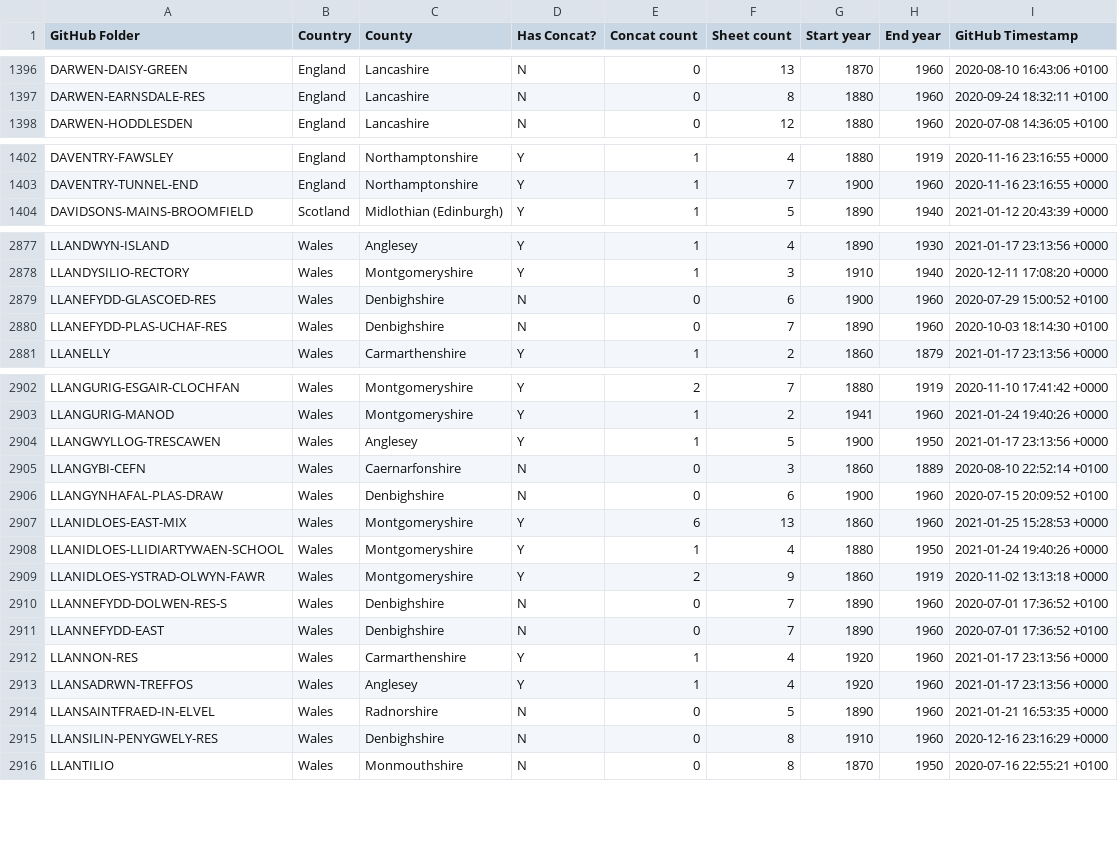
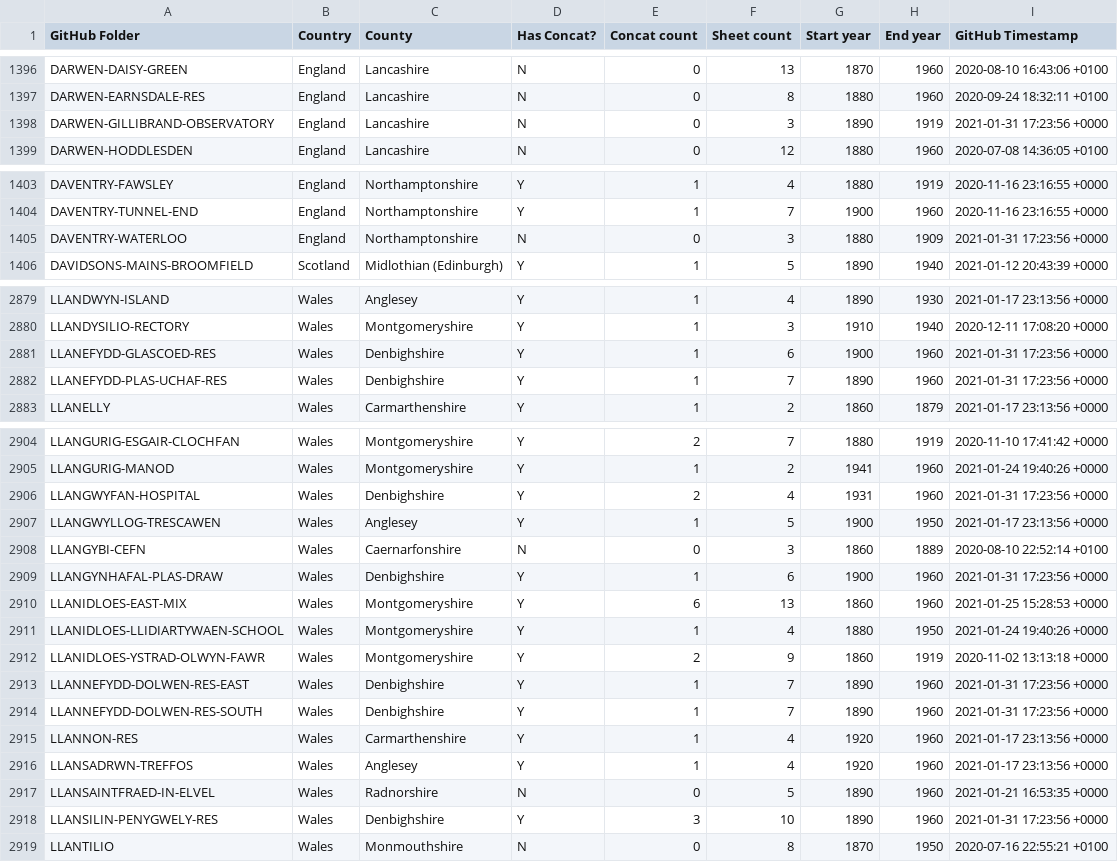
Before and after one commit to rjmeats/BritishRainfall, a CSV file: Locations/Rainfall-Rescue-Concatenation-Summary.csv, drawn as a sheet; only a part is shown, gaps mark what is left out; the diff covers the shown part only.

```diff
--- a/Locations/Rainfall-Rescue-Concatenation-Summary.csv
+++ b/Locations/Rainfall-Rescue-Concatenation-Summary.csv
@@ -1397,2 +1397,3 @@ DARWEN-DAISY-GREEN,England,Lancashire,N,0,13,1870,1960,2020-08-10 16:43:06 +0100
 DARWEN-EARNSDALE-RES,England,Lancashire,N,0,8,1880,1960,2020-09-24 18:32:11 +0100
+DARWEN-GILLIBRAND-OBSERVATORY,England,Lancashire,N,0,3,1890,1919,2021-01-31 17:23:56 +0000
 DARWEN-HODDLESDEN,England,Lancashire,N,0,12,1880,1960,2020-07-08 14:36:05 +0100
@@ -1403,2 +1404,3 @@ DAVENTRY-FAWSLEY,England,Northamptonshire,Y,1,4,1880,1919,2020-11-16 23:16:55 +0
 DAVENTRY-TUNNEL-END,England,Northamptonshire,Y,1,7,1900,1960,2020-11-16 23:16:55 +0000
+DAVENTRY-WATERLOO,England,Northamptonshire,N,0,3,1880,1909,2021-01-31 17:23:56 +0000
 DAVIDSONS-MAINS-BROOMFIELD,Scotland,Midlothian (Edinburgh),Y,1,5,1890,1940,2021-01-12 20:43:39 +0000
@@ -2878,4 +2880,4 @@ LLANDWYN-ISLAND,Wales,Anglesey,Y,1,4,1890,1930,2021-01-17 23:13:56 +0000
 LLANDYSILIO-RECTORY,Wales,Montgomeryshire,Y,1,3,1910,1940,2020-12-11 17:08:20 +0000
-LLANEFYDD-GLASCOED-RES,Wales,Denbighshire,N,0,6,1900,1960,2020-07-29 15:00:52 +0100
-LLANEFYDD-PLAS-UCHAF-RES,Wales,Denbighshire,N,0,7,1890,1960,2020-10-03 18:14:30 +0100
+LLANEFYDD-GLASCOED-RES,Wales,Denbighshire,Y,1,6,1900,1960,2021-01-31 17:23:56 +0000
+LLANEFYDD-PLAS-UCHAF-RES,Wales,Denbighshire,Y,1,7,1890,1960,2021-01-31 17:23:56 +0000
 LLANELLY,Wales,Carmarthenshire,Y,1,2,1860,1879,2021-01-17 23:13:56 +0000
@@ -2903,5 +2905,6 @@ LLANGURIG-ESGAIR-CLOCHFAN,Wales,Montgomeryshire,Y,2,7,1880,1919,2020-11-10 17:41
 LLANGURIG-MANOD,Wales,Montgomeryshire,Y,1,2,1941,1960,2021-01-24 19:40:26 +0000
+LLANGWYFAN-HOSPITAL,Wales,Denbighshire,Y,2,4,1931,1960,2021-01-31 17:23:56 +0000
 LLANGWYLLOG-TRESCAWEN,Wales,Anglesey,Y,1,5,1900,1950,2021-01-17 23:13:56 +0000
 LLANGYBI-CEFN,Wales,Caernarfonshire,N,0,3,1860,1889,2020-08-10 22:52:14 +0100
-LLANGYNHAFAL-PLAS-DRAW,Wales,Denbighshire,N,0,6,1900,1960,2020-07-15 20:09:52 +0100
+LLANGYNHAFAL-PLAS-DRAW,Wales,Denbighshire,Y,1,6,1900,1960,2021-01-31 17:23:56 +0000
 LLANIDLOES-EAST-MIX,Wales,Montgomeryshire,Y,6,13,1860,1960,2021-01-25 15:28:53 +0000
@@ -2909,4 +2912,4 @@ LLANIDLOES-LLIDIARTYWAEN-SCHOOL,Wales,Montgomeryshire,Y,1,4,1880,1950,2021-01-24
 LLANIDLOES-YSTRAD-OLWYN-FAWR,Wales,Montgomeryshire,Y,2,9,1860,1919,2020-11-02 13:13:18 +0000
-LLANNEFYDD-DOLWEN-RES-S,Wales,Denbighshire,N,0,7,1890,1960,2020-07-01 17:36:52 +0100
-LLANNEFYDD-EAST,Wales,Denbighshire,N,0,7,1890,1960,2020-07-01 17:36:52 +0100
+LLANNEFYDD-DOLWEN-RES-EAST,Wales,Denbighshire,Y,1,7,1890,1960,2021-01-31 17:23:56 +0000
+LLANNEFYDD-DOLWEN-RES-SOUTH,Wales,Denbighshire,Y,1,7,1890,1960,2021-01-31 17:23:56 +0000
 LLANNON-RES,Wales,Carmarthenshire,Y,1,4,1920,1960,2021-01-17 23:13:56 +0000
@@ -2914,3 +2917,3 @@ LLANSADRWN-TREFFOS,Wales,Anglesey,Y,1,4,1920,1960,2021-01-17 23:13:56 +0000
 LLANSAINTFRAED-IN-ELVEL,Wales,Radnorshire,N,0,5,1890,1960,2021-01-21 16:53:35 +0000
-LLANSILIN-PENYGWELY-RES,Wales,Denbighshire,N,0,8,1910,1960,2020-12-16 23:16:29 +0000
+LLANSILIN-PENYGWELY-RES,Wales,Denbighshire,Y,3,10,1890,1960,2021-01-31 17:23:56 +0000
 LLANTILIO,Wales,Monmouthshire,N,0,8,1870,1950,2020-07-16 22:55:21 +0100
```
Also changed, not shown: 57 edited cells elsewhere in this file, Locations/Rainfall-Rescue-Grid-Refs.csv, 6 other files.
